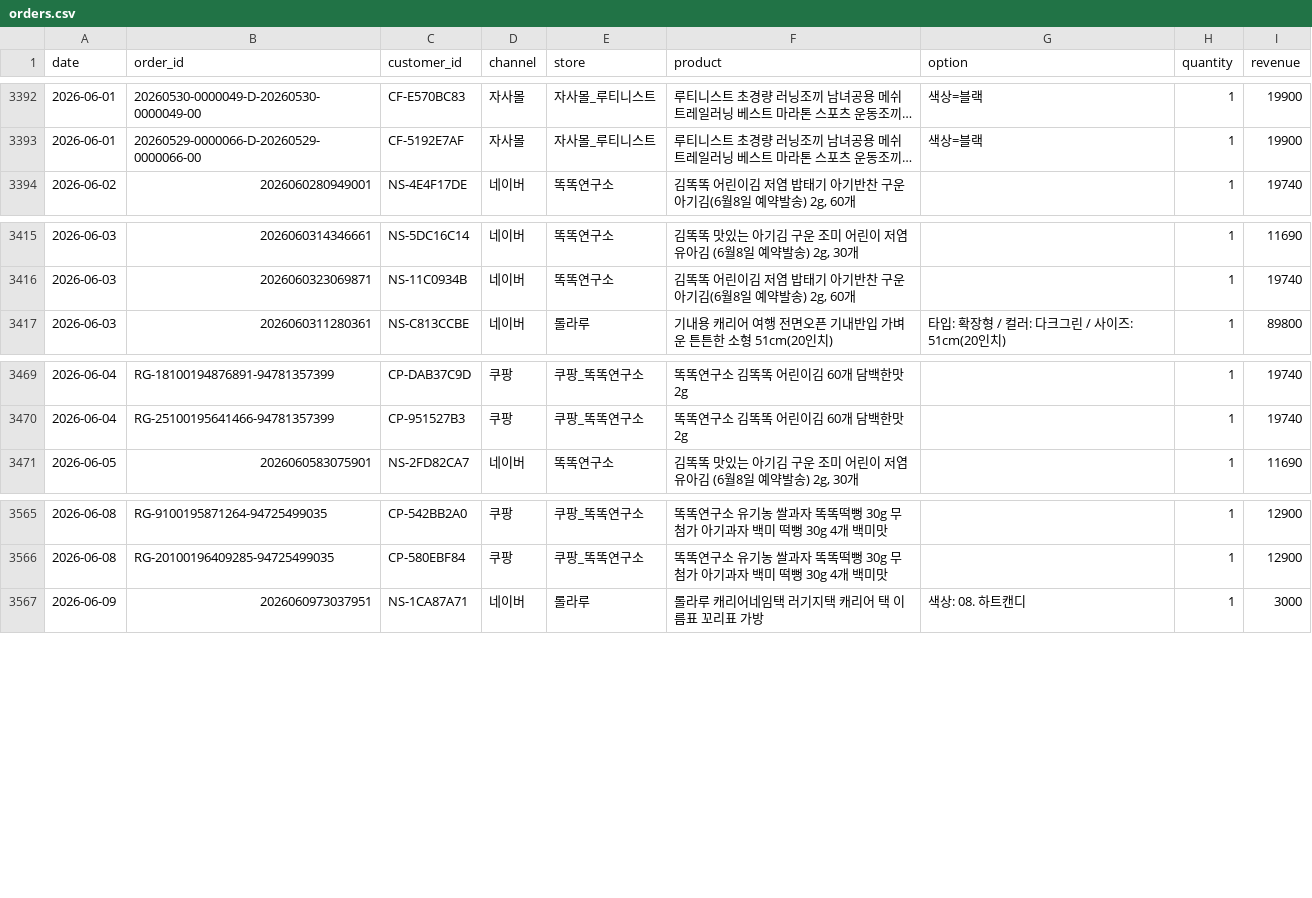
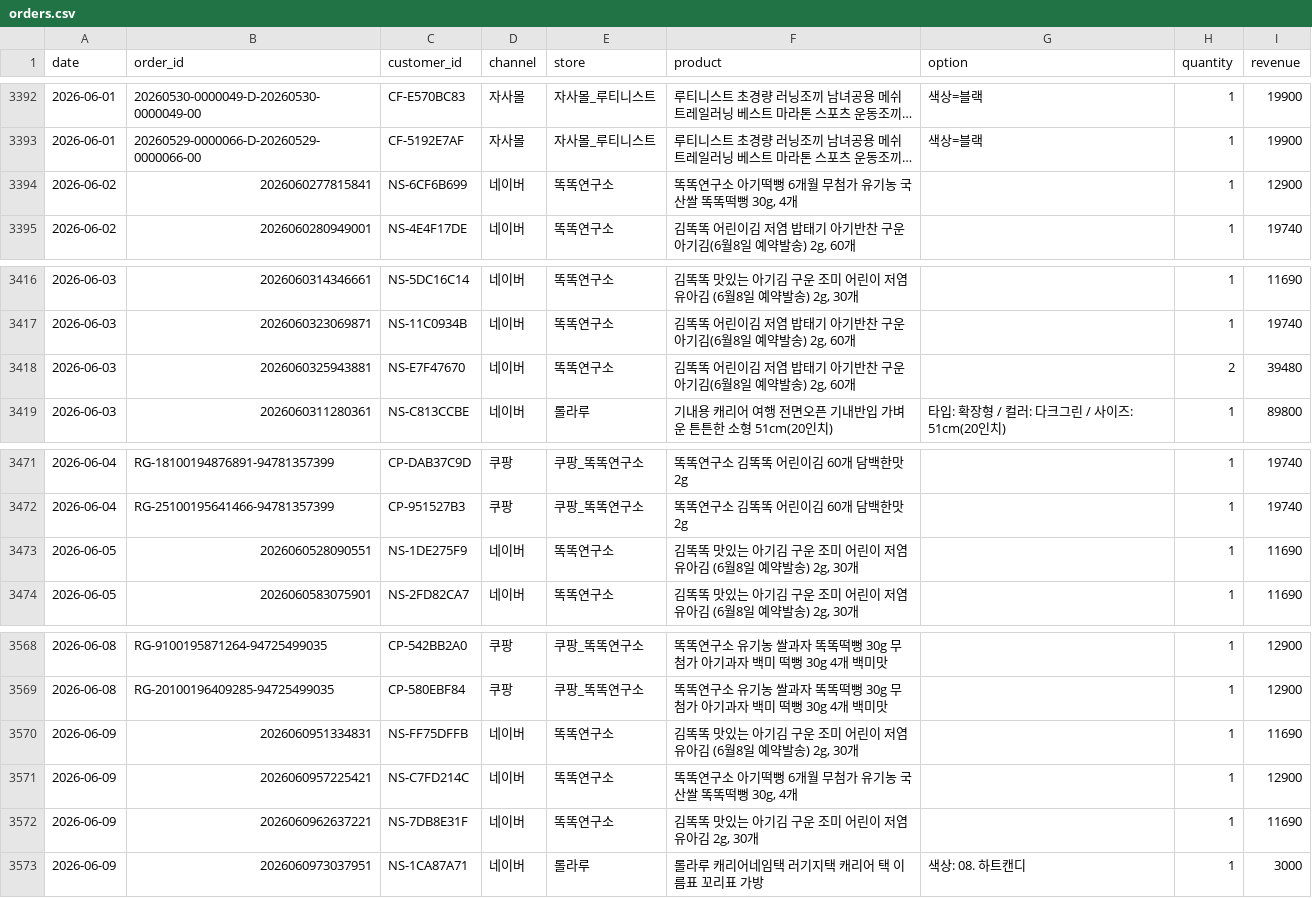
Before and after one commit to dylan670/growingup-dashboard, a CSV file: data/orders.csv, drawn as a sheet; only a part is shown, gaps mark what is left out; long unchanged cells end in …; the diff names each change by its address in the sheet, - before the commit and + after, or states it on an @@ line.

```diff
--- a/data/orders.csv
+++ b/data/orders.csv
+row 3394: 2026-06-02 | 2026060277815841 | NS-6CF6B699 | 네이버 | 똑똑연구소 | 똑똑연구소 아기떡뻥 6개월 무첨가 유기농 국산쌀 똑똑떡뻥 30g, 4개 |  | 1 | 12900
+row 3418: 2026-06-03 | 2026060325943881 | NS-E7F47670 | 네이버 | 똑똑연구소 | 김똑똑 어린이김 저염 밥태기 아기반찬 구운 아기김(6월8일 예약발송) 2g, 60개 |  | 2 | 39480
+row 3473: 2026-06-05 | 2026060528090551 | NS-1DE275F9 | 네이버 | 똑똑연구소 | 김똑똑 맛있는 아기김 구운 조미 어린이 저염 유아김 (6월8일 예약발송) 2g, 30개 |  | 1 | 11690
+row 3570: 2026-06-09 | 2026060951334831 | NS-FF75DFFB | 네이버 | 똑똑연구소 | 김똑똑 맛있는 아기김 구운 조미 어린이 저염 유아김 (6월8일 예약발송) 2g, 30개 |  | 1 | 11690
+row 3571: 2026-06-09 | 2026060957225421 | NS-C7FD214C | 네이버 | 똑똑연구소 | 똑똑연구소 아기떡뻥 6개월 무첨가 유기농 국산쌀 똑똑떡뻥 30g, 4개 |  | 1 | 12900
+row 3572: 2026-06-09 | 2026060962637221 | NS-7DB8E31F | 네이버 | 똑똑연구소 | 김똑똑 맛있는 아기김 구운 조미 어린이 저염 유아김 2g, 30개 |  | 1 | 11690
```
